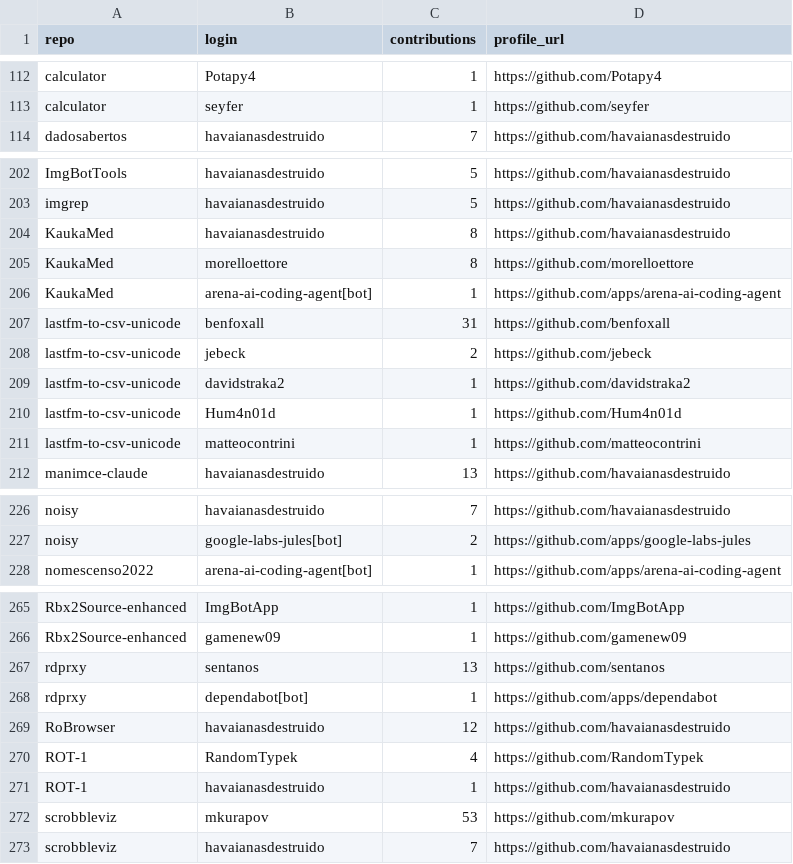
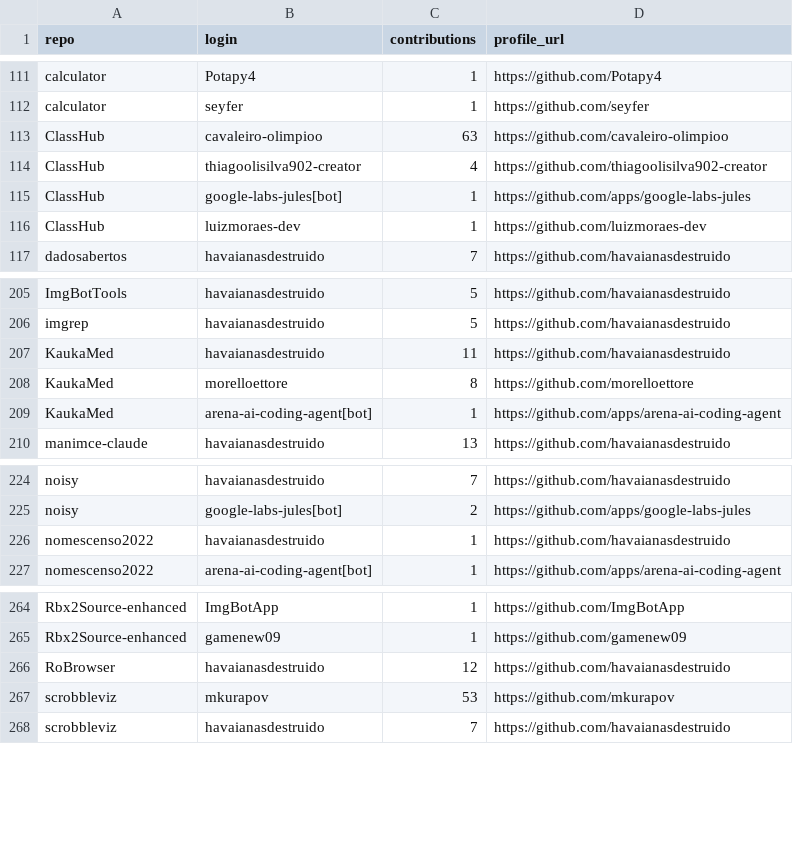
Before and after one commit to havaianasdestruido/sitemapping, a CSV file: reports/contributors.csv, drawn as a sheet; only a part is shown, gaps mark what is left out; the diff covers the shown part only.

```diff
--- a/reports/contributors.csv
+++ b/reports/contributors.csv
@@ -113,2 +112,6 @@ calculator,Potapy4,1,https://github.com/Potapy4
 calculator,seyfer,1,https://github.com/seyfer
+ClassHub,cavaleiro-olimpioo,63,https://github.com/cavaleiro-olimpioo
+ClassHub,thiagoolisilva902-creator,4,https://github.com/thiagoolisilva902-creator
+ClassHub,google-labs-jules[bot],1,https://github.com/apps/google-labs-jules
+ClassHub,luizmoraes-dev,1,https://github.com/luizmoraes-dev
 dadosabertos,havaianasdestruido,7,https://github.com/havaianasdestruido
@@ -203,10 +206,5 @@ ImgBotTools,havaianasdestruido,5,https://github.com/havaianasdestruido
 imgrep,havaianasdestruido,5,https://github.com/havaianasdestruido
-KaukaMed,havaianasdestruido,8,https://github.com/havaianasdestruido
+KaukaMed,havaianasdestruido,11,https://github.com/havaianasdestruido
 KaukaMed,morelloettore,8,https://github.com/morelloettore
 KaukaMed,arena-ai-coding-agent[bot],1,https://github.com/apps/arena-ai-coding-agent
-lastfm-to-csv-unicode,benfoxall,31,https://github.com/benfoxall
-lastfm-to-csv-unicode,jebeck,2,https://github.com/jebeck
-lastfm-to-csv-unicode,davidstraka2,1,https://github.com/davidstraka2
-lastfm-to-csv-unicode,Hum4n01d,1,https://github.com/Hum4n01d
-lastfm-to-csv-unicode,matteocontrini,1,https://github.com/matteocontrini
 manimce-claude,havaianasdestruido,13,https://github.com/havaianasdestruido
@@ -227,2 +225,3 @@ noisy,havaianasdestruido,7,https://github.com/havaianasdestruido
 noisy,google-labs-jules[bot],2,https://github.com/apps/google-labs-jules
+nomescenso2022,havaianasdestruido,1,https://github.com/havaianasdestruido
 nomescenso2022,arena-ai-coding-agent[bot],1,https://github.com/apps/arena-ai-coding-agent
@@ -266,7 +265,3 @@ Rbx2Source-enhanced,ImgBotApp,1,https://github.com/ImgBotApp
 Rbx2Source-enhanced,gamenew09,1,https://github.com/gamenew09
-rdprxy,sentanos,13,https://github.com/sentanos
-rdprxy,dependabot[bot],1,https://github.com/apps/dependabot
 RoBrowser,havaianasdestruido,12,https://github.com/havaianasdestruido
-ROT-1,RandomTypek,4,https://github.com/RandomTypek
-ROT-1,havaianasdestruido,1,https://github.com/havaianasdestruido
 scrobbleviz,mkurapov,53,https://github.com/mkurapov
```
Also changed, not shown: 1 removed row and 4 edited cells elsewhere in this file, reports/branches.csv, reports/languages.csv, 28 other files.
